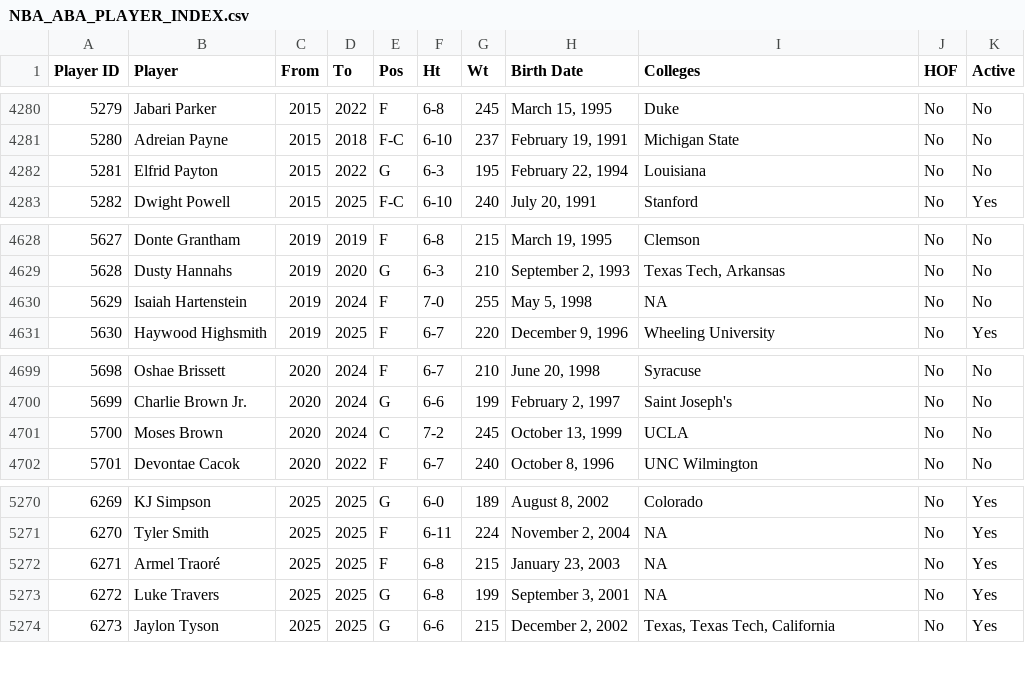
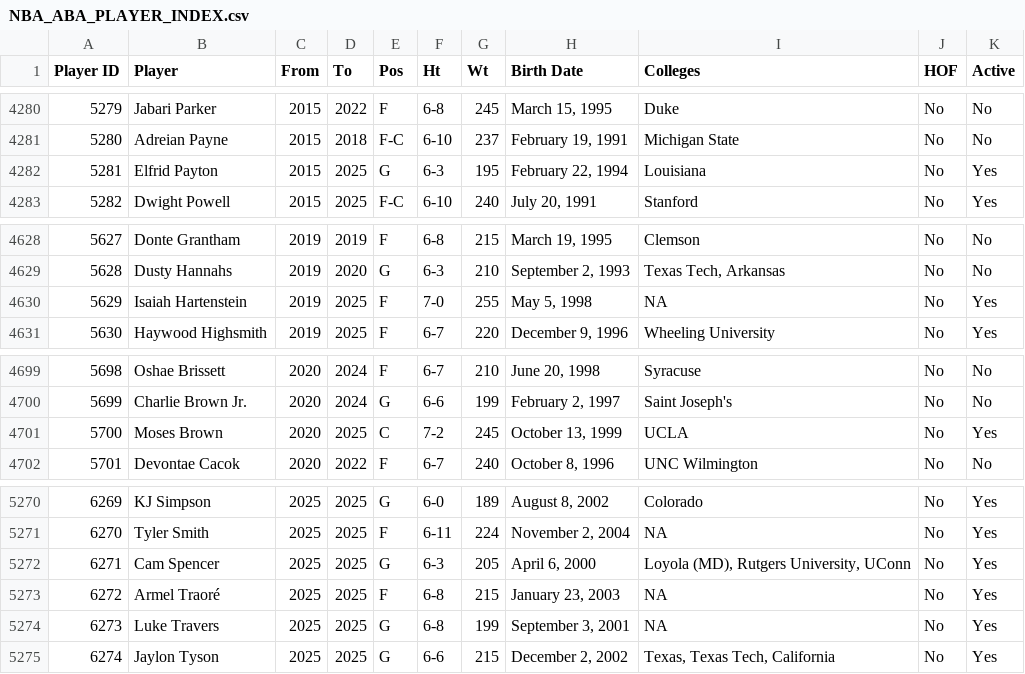
Before and after one commit to djvn2002/Basketball_Database, a CSV file: MISCELLANEOUS/NBA_ABA_PLAYER_INDEX.csv, drawn as a sheet; only a part is shown, gaps mark what is left out; addresses are those after the commit; the diff names each change by its address in the sheet, - before the commit and + after, or states it on an @@ line.

Commit message:
NBA ABA Indexes Updated at Thu 11/21/2024 23:02:48.46

```diff
--- a/MISCELLANEOUS/NBA_ABA_PLAYER_INDEX.csv
+++ b/MISCELLANEOUS/NBA_ABA_PLAYER_INDEX.csv
-D4282 (To): 2022
+D4282 (To): 2025
-K4282 (Active): No
+K4282 (Active): Yes
-D4630 (To): 2024
+D4630 (To): 2025
-K4630 (Active): No
+K4630 (Active): Yes
-D4701 (To): 2024
+D4701 (To): 2025
-K4701 (Active): No
+K4701 (Active): Yes
+row 5272: 6271 | Cam Spencer | 2025 | 2025 | G | 6-3 | 205 | April 6, 2000 | Loyola (MD), Rutgers University, UConn | No | Yes
@@ column A (Player ID) renumbered from row 5273 down @@
```
Also changed, not shown: 3 other files.
